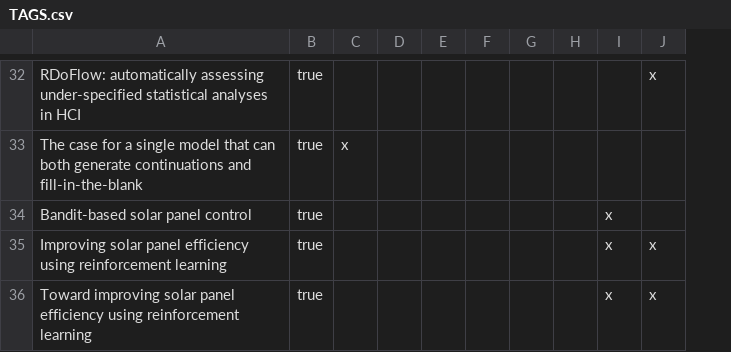
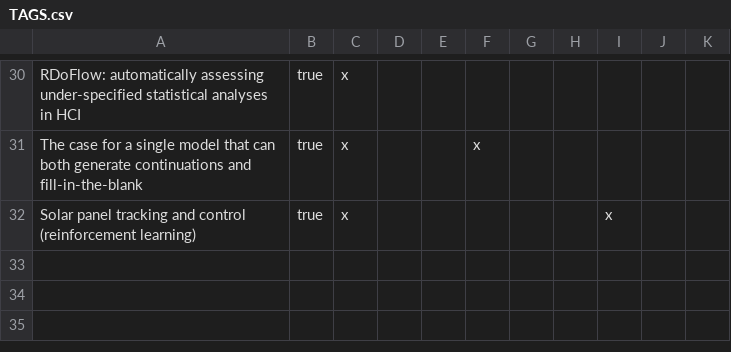
Before and after one commit to EmilyReif/emilyreif.github.io, a CSV file: TAGS.csv, drawn as a sheet; only a part is shown, gaps mark what is left out; removed rows and columns are numbered as before the commit, all else as after; the diff covers the shown part only; the diff names each change by its address in the sheet, - before the commit and + after, or states it on an @@ line.

```diff
--- a/TAGS.csv
+++ b/TAGS.csv
+column K, empty
-C30: (empty)
+C30: x
-J30: x
+J30: (empty)
-F31: (empty)
+F31: x
-A32: Bandit-based solar panel control
+A32: Solar panel tracking and control (reinforcement learning)
-C32: (empty)
+C32: x
-row 35: Improving solar panel efficiency using reinforcement learning | true |  |  |  |  |  |  | x | x
-row 36: Toward improving solar panel efficiency using reinforcement learning | true |  |  |  |  |  |  | x | x
```
Also changed, not shown: 1 added row, 3 removed rows and 86 edited cells elsewhere in this file, 4 other files.
